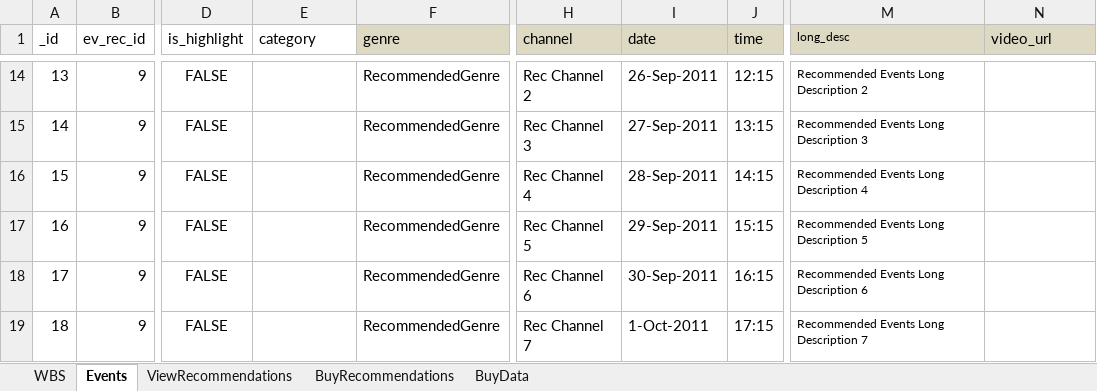
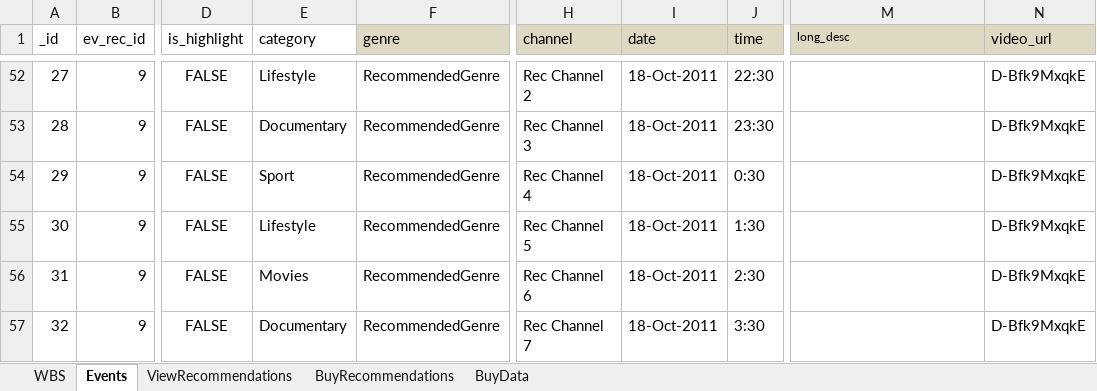
Before and after one commit to vaugan/whatsON, an Excel workbook: data/EventData.xlsx, sheet Events, drawn as a sheet; only a part is shown, gaps mark what is left out; values as stored, in another font and other column widths than the file's, no borders; addresses are those after the commit; the diff covers the shown part only; the diff names each change by its address in the sheet, - before the commit and + after, or states it on an @@ line.

Commit message:
updated the raw data and added dummy banner images for all categories

```diff
--- a/data/EventData.xlsx (sheet Events)
+++ b/data/EventData.xlsx (sheet Events)
-A52 (_id): 13
+A52 (_id): 27
-E52 (category): (empty)
+E52 (category): Lifestyle
-I52 (date): 26-Sep-2011
+I52 (date): 18-Oct-2011
-J52 (time): 12:15
+J52 (time): 22:30
-M52 (long_desc): Recommended Events Long Description 2
+M52 (long_desc): (empty)
-N52:N57 (video_url): (empty)
+N52:N57 (video_url): D-Bfk9MxqkE
-A53 (_id): 14
+A53 (_id): 28
-E53 (category): (empty)
+E53 (category): Documentary
-I53 (date): 27-Sep-2011
+I53 (date): 18-Oct-2011
-J53 (time): 13:15
+J53 (time): 23:30
-M53 (long_desc): Recommended Events Long Description 3
+M53 (long_desc): (empty)
-A54 (_id): 15
+A54 (_id): 29
-E54 (category): (empty)
+E54 (category): Sport
-I54 (date): 28-Sep-2011
+I54 (date): 18-Oct-2011
-J54 (time): 14:15
+J54 (time): 0:30
-M54 (long_desc): Recommended Events Long Description 4
+M54 (long_desc): (empty)
-A55 (_id): 16
+A55 (_id): 30
-E55 (category): (empty)
+E55 (category): Lifestyle
-I55 (date): 29-Sep-2011
+I55 (date): 18-Oct-2011
-J55 (time): 15:15
+J55 (time): 1:30
-M55 (long_desc): Recommended Events Long Description 5
+M55 (long_desc): (empty)
-A56 (_id): 17
+A56 (_id): 31
-E56 (category): (empty)
+E56 (category): Movies
-I56 (date): 30-Sep-2011
+I56 (date): 18-Oct-2011
-J56 (time): 16:15
+J56 (time): 2:30
-M56 (long_desc): Recommended Events Long Description 6
+M56 (long_desc): (empty)
-A57 (_id): 18
+A57 (_id): 32
-E57 (category): (empty)
+E57 (category): Documentary
-I57 (date): 1-Oct-2011
+I57 (date): 18-Oct-2011
-J57 (time): 17:15
+J57 (time): 3:30
-M57 (long_desc): Recommended Events Long Description 7
+M57 (long_desc): (empty)
```
Also changed, not shown: 39 added rows, 1 removed row, 74 edited cells and cell formats elsewhere in this sheet, formulas that keep their value, 56 other files.
